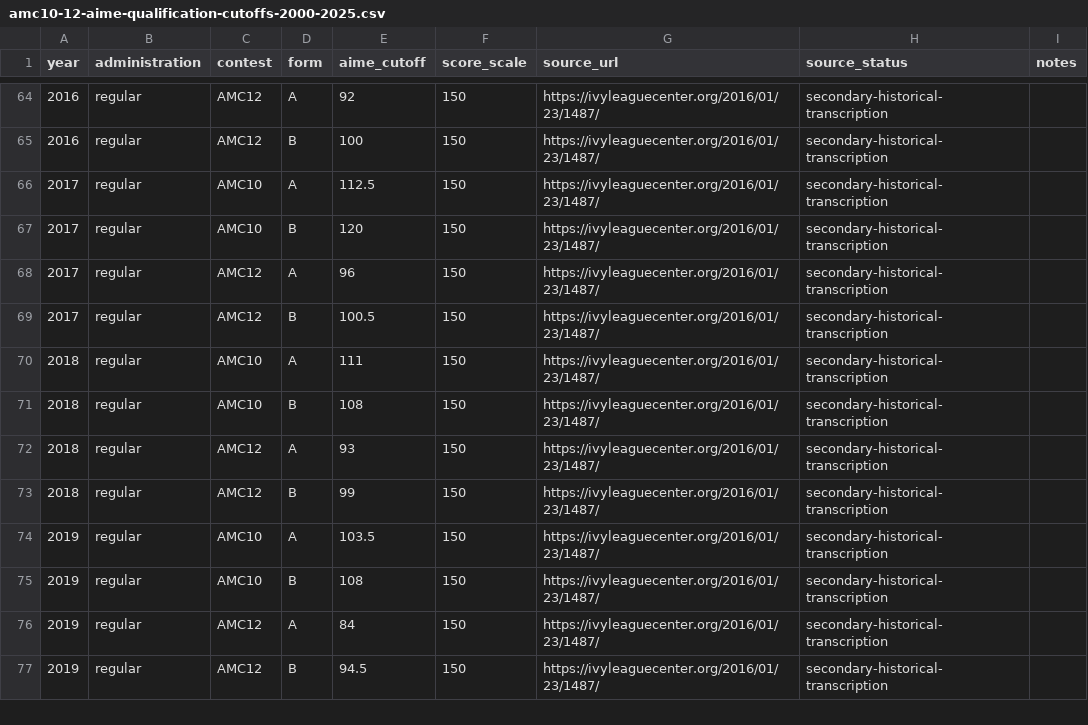
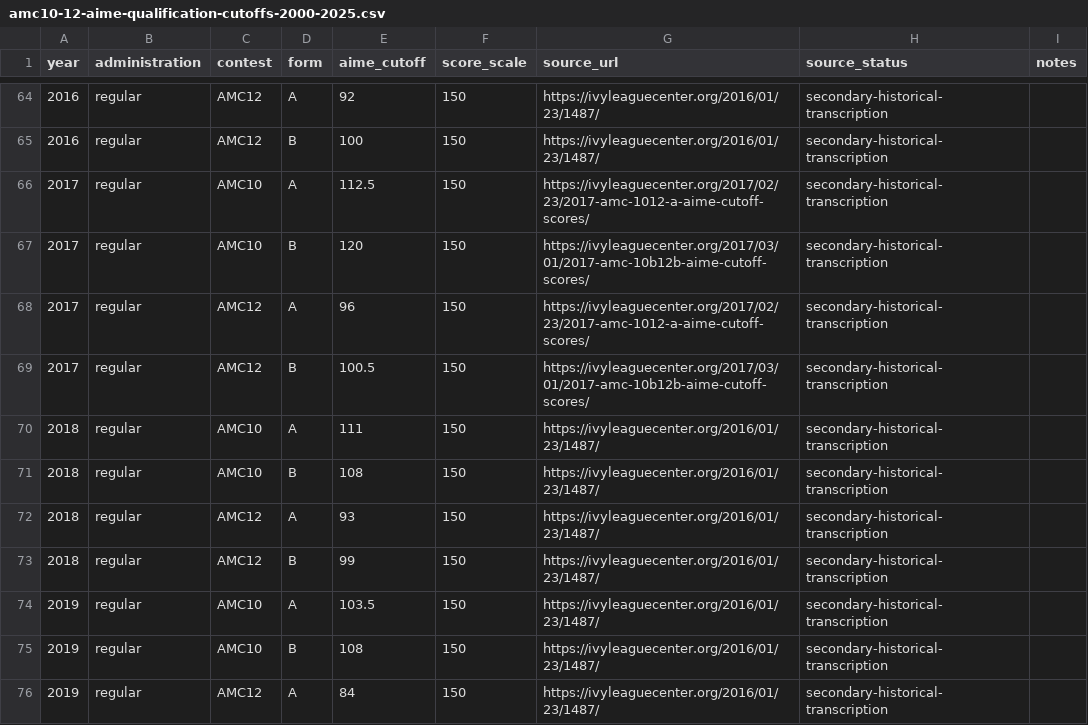
Before and after one commit to docssam1/lete-on, a CSV file: boarding-school-math/competition/historical-amc-grade/amc10-12-aime-qualification-cutoffs-2000-2025.csv, drawn as a sheet; only a part is shown, gaps mark what is left out; the shorter side is filled out with more unchanged rows.

```diff
--- a/boarding-school-math/competition/historical-amc-grade/amc10-12-aime-qualification-cutoffs-2000-2025.csv
+++ b/boarding-school-math/competition/historical-amc-grade/amc10-12-aime-qualification-cutoffs-2000-2025.csv
@@ -65,6 +65,6 @@ year,administration,contest,form,aime_cutoff,score_scale,source_url,source_statu
 2016,regular,AMC12,B,100,150,https://ivyleaguecenter.org/2016/01/23/1487/,secondary-historical-transcription,
-2017,regular,AMC10,A,112.5,150,https://ivyleaguecenter.org/2016/01/23/1487/,secondary-historical-transcription,
-2017,regular,AMC10,B,120,150,https://ivyleaguecenter.org/2016/01/23/1487/,secondary-historical-transcription,
-2017,regular,AMC12,A,96,150,https://ivyleaguecenter.org/2016/01/23/1487/,secondary-historical-transcription,
-2017,regular,AMC12,B,100.5,150,https://ivyleaguecenter.org/2016/01/23/1487/,secondary-historical-transcription,
+2017,regular,AMC10,A,112.5,150,https://ivyleaguecenter.org/2017/02/23/2017-amc-1012-a-aime-cutoff-scores/,secondary-historical-transcription,
+2017,regular,AMC10,B,120,150,https://ivyleaguecenter.org/2017/03/01/2017-amc-10b12b-aime-cutoff-scores/,secondary-historical-transcription,
+2017,regular,AMC12,A,96,150,https://ivyleaguecenter.org/2017/02/23/2017-amc-1012-a-aime-cutoff-scores/,secondary-historical-transcription,
+2017,regular,AMC12,B,100.5,150,https://ivyleaguecenter.org/2017/03/01/2017-amc-10b12b-aime-cutoff-scores/,secondary-historical-transcription,
 2018,regular,AMC10,A,111,150,https://ivyleaguecenter.org/2016/01/23/1487/,secondary-historical-transcription,
```
Also changed, not shown: boarding-school-math/competition/historical-amc-grade/amc-grade-reference-coverage-by-paper.csv, boarding-school-math/competition/historical-amc-grade/amc-item-response-coverage-by-paper.csv, 3 other files.
